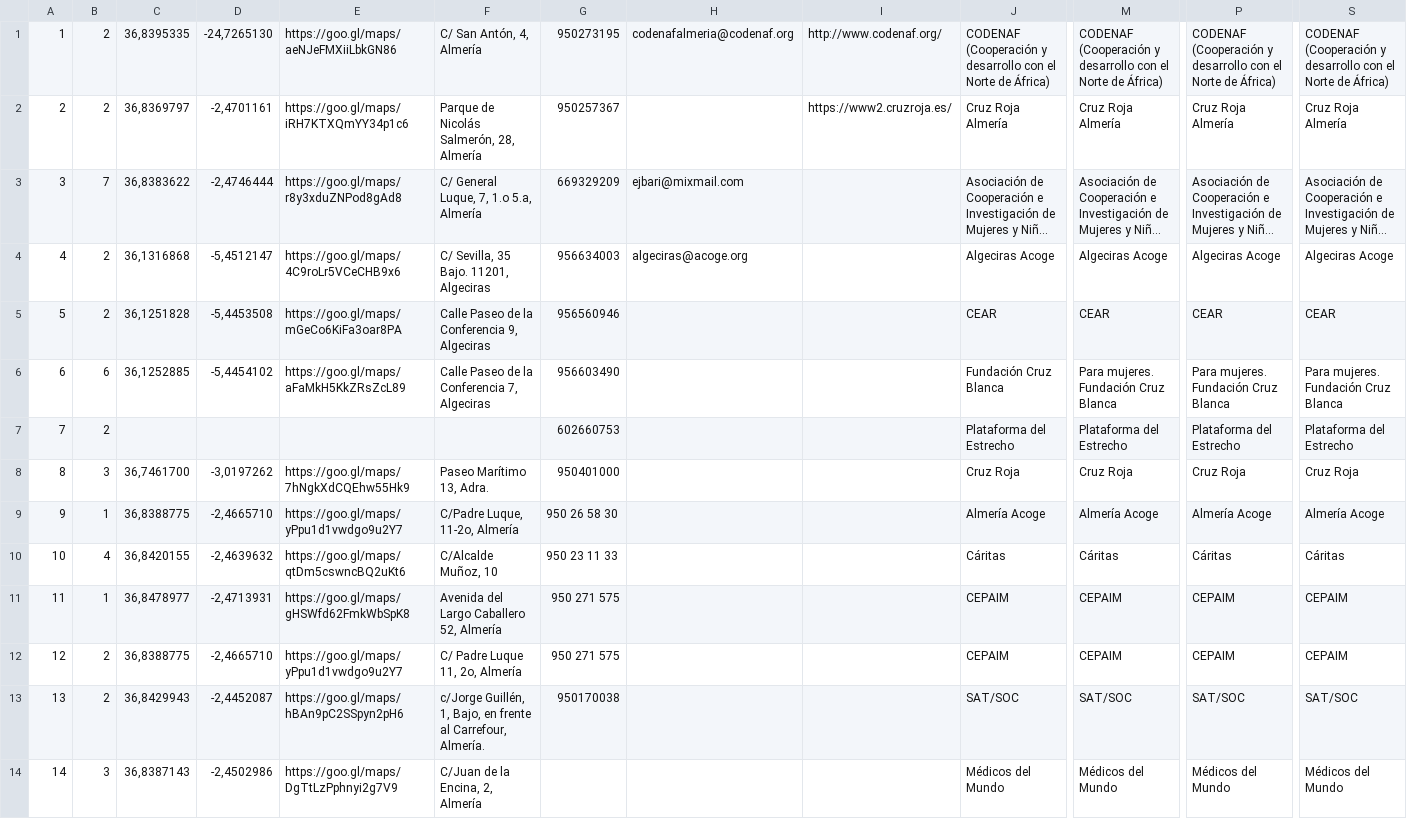
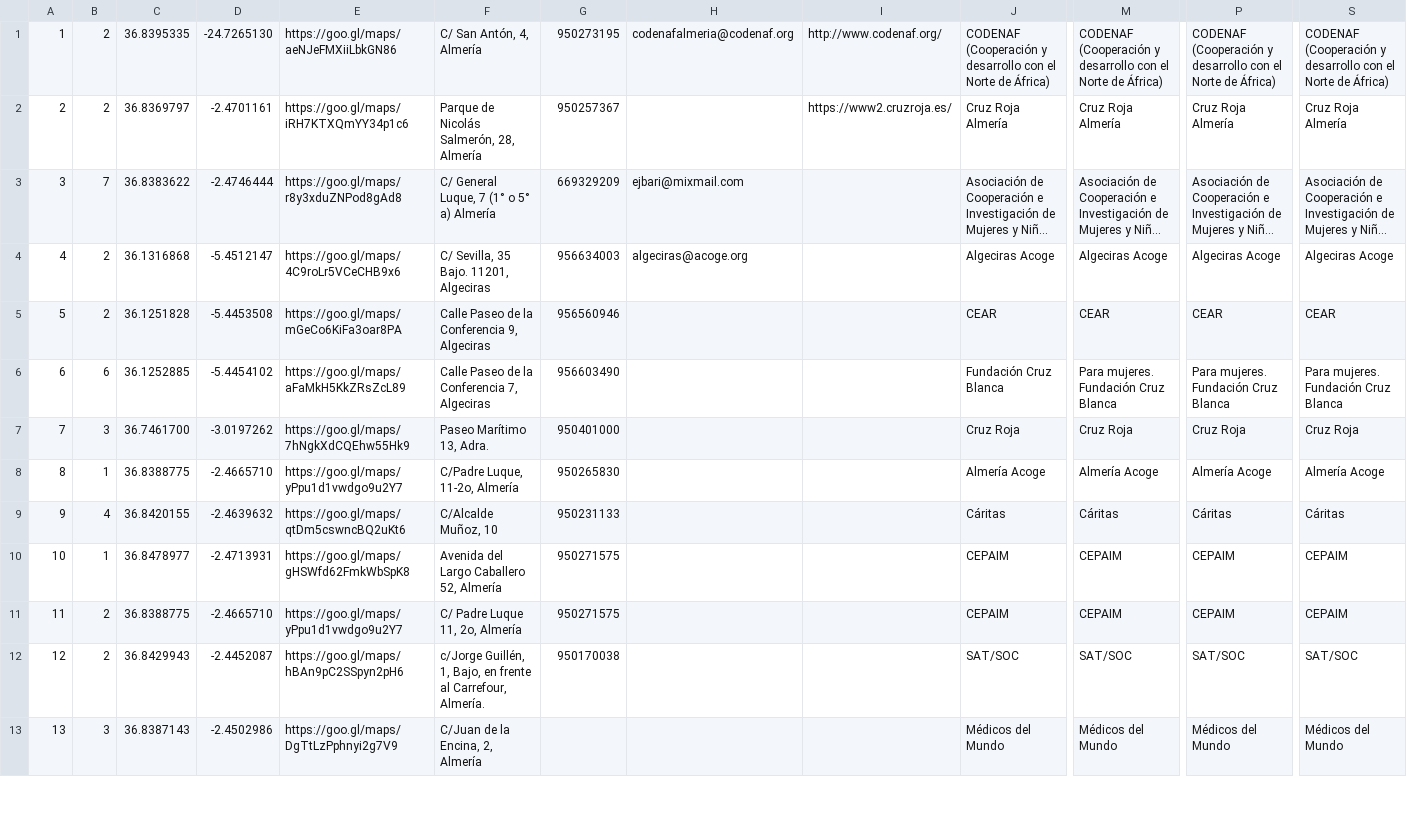
Before and after one commit to MovingForwardApp/moving-forward, a CSV file: db_builder/resources.csv, drawn as a sheet; only a part is shown, gaps mark what is left out; long unchanged cells end in …; removed rows and columns are numbered as before the commit, all else as after; rows hold the shown columns only; ↵ is a line break in a cell; the diff covers the shown part only; the diff names each change by its address in the sheet, - before the commit and + after, or states it on an @@ line.

```diff
--- a/db_builder/resources.csv
+++ b/db_builder/resources.csv
-C1: 36,8395335
+C1: 36.8395335
-D1: -24,7265130
+D1: -24.7265130
-C2: 36,8369797
+C2: 36.8369797
-D2: -2,4701161
+D2: -2.4701161
-C3: 36,8383622
+C3: 36.8383622
-D3: -2,4746444
+D3: -2.4746444
-F3: C/ General Luque, 7, 1.o 5.a, ↵ Almería
+F3: C/ General Luque, 7 (1° o 5° a) Almería
-C4: 36,1316868
+C4: 36.1316868
-D4: -5,4512147
+D4: -5.4512147
-C5: 36,1251828
+C5: 36.1251828
-D5: -5,4453508
+D5: -5.4453508
-C6: 36,1252885
+C6: 36.1252885
-D6: -5,4454102
+D6: -5.4454102
-row 7: 7 | 2 |  |  |  |  | 602660753 |  |  | Plataforma del Estrecho | Plataforma del Estrecho | Plataforma del Estrecho | Plataforma del Estrecho
@@ column A renumbered from row 7 down @@
-C7: 36,7461700
+C7: 36.7461700
-D7: -3,0197262
+D7: -3.0197262
-C8: 36,8388775
+C8: 36.8388775
-D8: -2,4665710
+D8: -2.4665710
-G8: 950 26 58 30
+G8: 950265830
-C9: 36,8420155
+C9: 36.8420155
-D9: -2,4639632
+D9: -2.4639632
-G9: 950 23 11 33
+G9: 950231133
-C10: 36,8478977
+C10: 36.8478977
-D10: -2,4713931
+D10: -2.4713931
-G10:G11: 950 271 575
+G10:G11: 950271575
-C11: 36,8388775
+C11: 36.8388775
-D11: -2,4665710
+D11: -2.4665710
-C12: 36,8429943
+C12: 36.8429943
-D12: -2,4452087
+D12: -2.4452087
-C13: 36,8387143
+C13: 36.8387143
-D13: -2,4502986
+D13: -2.4502986
```
Also changed, not shown: 1 removed row and 29 edited cells elsewhere in this file, 11 other files.
